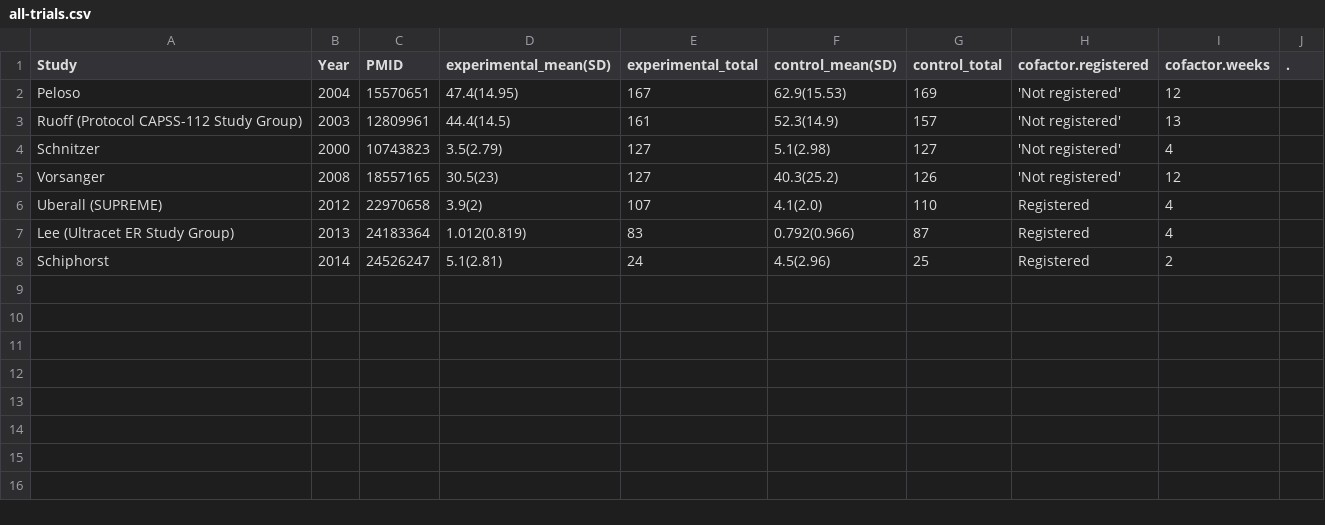
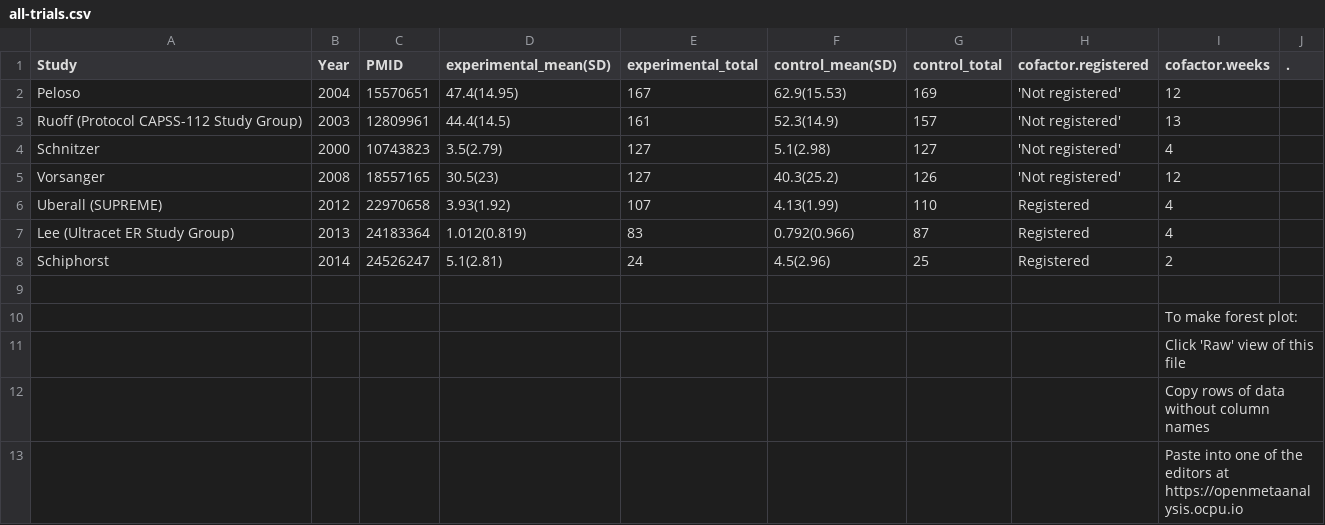
Before and after one commit to openMetaAnalysis/back-pain-chronic-treatment-with-tramadol, a CSV file: data/all-trials.csv, drawn as a sheet.

Commit message:
Updated Uberall
Now using numbers from the original study rather than as reported by the Cochrane.

```diff
--- a/data/all-trials.csv
+++ b/data/all-trials.csv
@@ -5,4 +5,9 @@ Schnitzer,2000,10743823, 3.5(2.79),127, 5.1(2.98),127,'Not registered',4,
 Vorsanger,2008,18557165,30.5(23),127,40.3(25.2),126,'Not registered',12,
-Uberall (SUPREME),2012,22970658, 3.9(2),107, 4.1(2.0),110,Registered,4,
+Uberall (SUPREME),2012,22970658, 3.93(1.92),107, 4.13(1.99),110,Registered,4,
 Lee (Ultracet ER Study Group),2013,24183364,1.012(0.819),83,0.792(0.966),87,Registered,4,
 Schiphorst,2014,24526247,5.1(2.81),24,4.5(2.96),25,Registered,2,
+,,,,,,,,,
+,,,,,,,,To make forest plot:,
+,,,,,,,,Click 'Raw' view of this file,
+,,,,,,,,Copy rows of data without column names,
+,,,,,,,,Paste into one of the editors at https://openmetaanalysis.ocpu.io,
```
